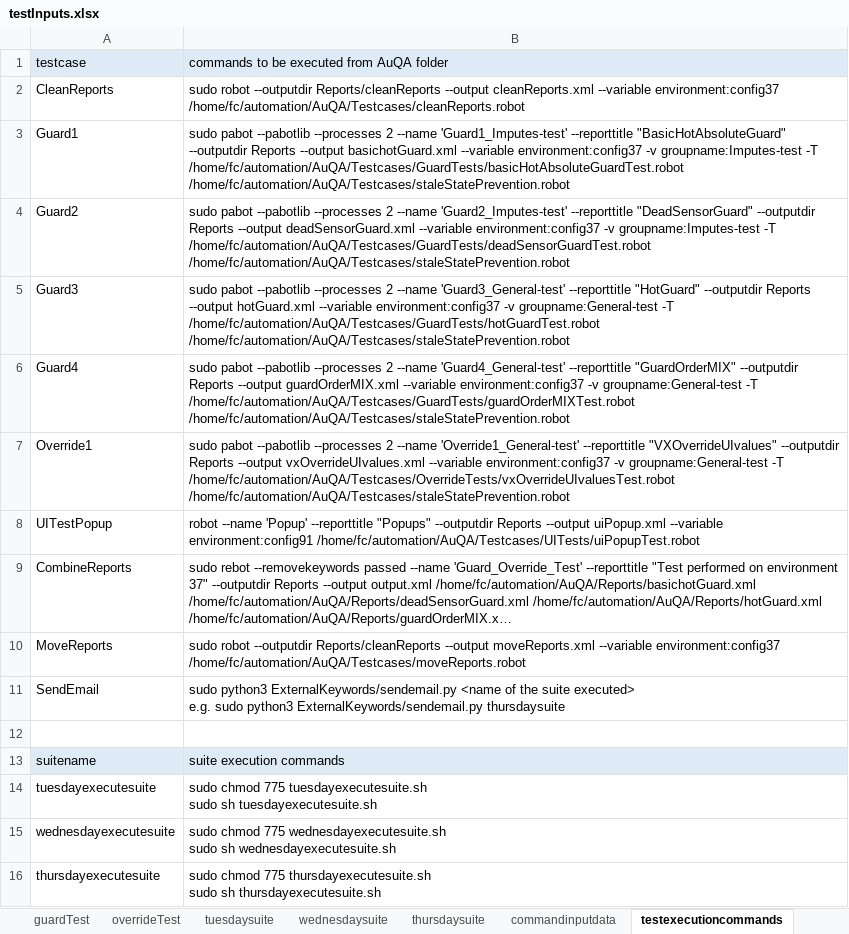
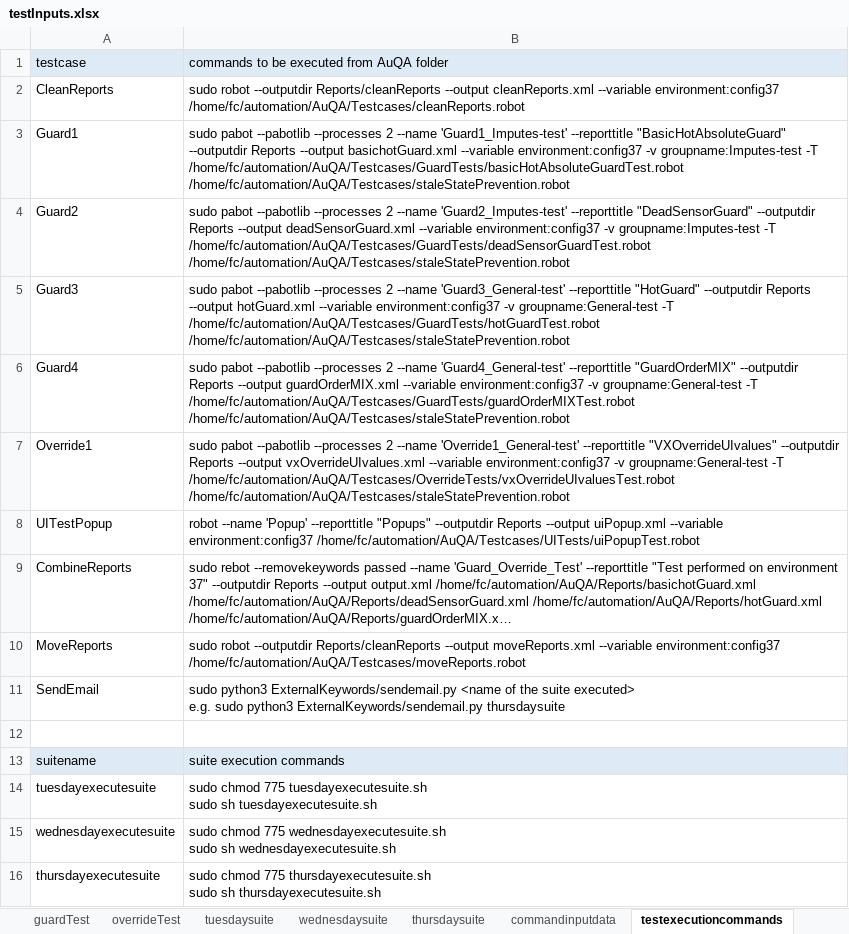
Before and after one commit to ananiac/AuQA, an Excel workbook: Inputs/testInputs.xlsx, sheet testexecutioncommands, drawn as a sheet; long unchanged cells end in …; values as stored, in another font and other column widths than the file's, no borders; the diff names each change by its address in the sheet, - before the commit and + after, or states it on an @@ line.

Commit message:
AUQA-85_uiPopupVerification23

```diff
--- a/Inputs/testInputs.xlsx (sheet testexecutioncommands)
+++ b/Inputs/testInputs.xlsx (sheet testexecutioncommands)
-B8: …uiPopup.xml --variable environment:config91 /home/fc/automation/AuQA/Testcases/UITests/uiPopupTest.robot
+B8: …uiPopup.xml --variable environment:config37 /home/fc/automation/AuQA/Testcases/UITests/uiPopupTest.robot
```
Also changed, not shown: sheet wednesdaysuite, sheet thursdaysuite.
